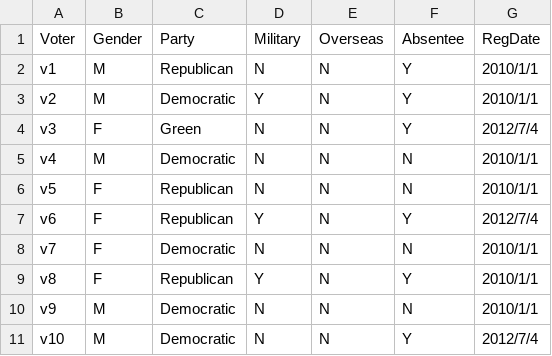
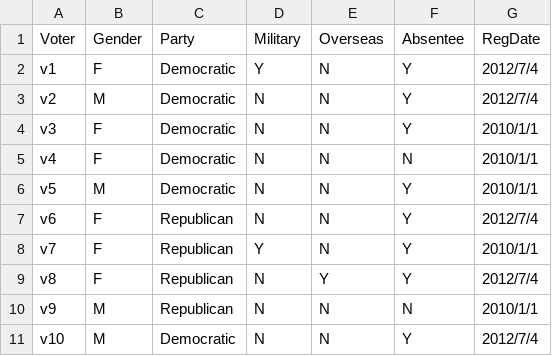
Before and after one commit to trustthevote/AnalyticsPOC, a CSV file: public/examples/voter_recs_10.csv, drawn as a sheet.

```diff
--- a/public/examples/voter_recs_10.csv
+++ b/public/examples/voter_recs_10.csv
@@ -1,11 +1,11 @@
 Voter,Gender,Party,Military,Overseas,Absentee,RegDate
-v1,M,Republican,N,N,Y,2010/1/1
-v2,M,Democratic,Y,N,Y,2010/1/1
-v3,F,Green,N,N,Y,2012/7/4
-v4,M,Democratic,N,N,N,2010/1/1
-v5,F,Republican,N,N,N,2010/1/1
-v6,F,Republican,Y,N,Y,2012/7/4
-v7,F,Democratic,N,N,N,2010/1/1
-v8,F,Republican,Y,N,Y,2010/1/1
-v9,M,Democratic,N,N,N,2010/1/1
+v1,F,Democratic,Y,N,Y,2012/7/4
+v2,M,Democratic,N,N,Y,2012/7/4
+v3,F,Democratic,N,N,Y,2010/1/1
+v4,F,Democratic,N,N,N,2010/1/1
+v5,M,Democratic,N,N,Y,2010/1/1
+v6,F,Republican,N,N,Y,2012/7/4
+v7,F,Republican,Y,N,Y,2010/1/1
+v8,F,Republican,N,Y,Y,2012/7/4
+v9,M,Republican,N,N,N,2010/1/1
 v10,M,Democratic,N,N,Y,2012/7/4
```
Also changed, not shown: public/examples/voter_recs_100.csv, public/examples/voter_recs_1000.csv, 17 other files.
